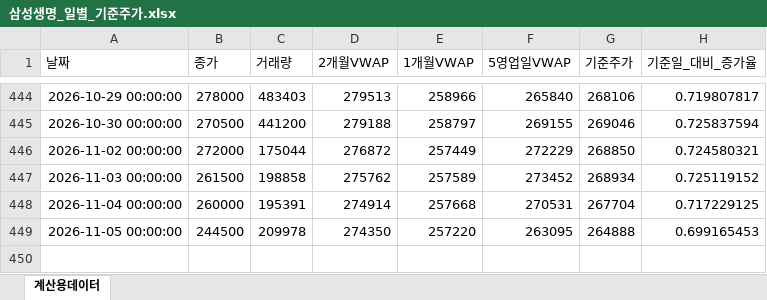
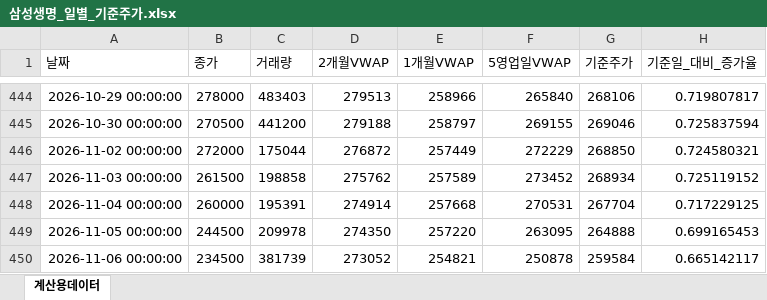
Before and after one commit to JohnLee86/reference_stockprice, an Excel workbook: data/삼성생명_일별_기준주가.xlsx, sheet 계산용데이터, drawn as a sheet; only a part is shown, gaps mark what is left out; values as stored, in another font and other column widths than the file's, no borders; the diff names each change by its address in the sheet, - before the commit and + after, or states it on an @@ line.

```diff
--- a/data/삼성생명_일별_기준주가.xlsx (sheet 계산용데이터)
+++ b/data/삼성생명_일별_기준주가.xlsx (sheet 계산용데이터)
+row 450: 2026-11-06 00:00:00 | 234500 | 381739 | 273052 | 254821 | 250878 | 259584 | 0.665142117
```
Also changed, not shown: data/삼성물산_일별_기준주가.xlsx, data/삼성바이오로직스_일별_기준주가.xlsx, 13 other files.
